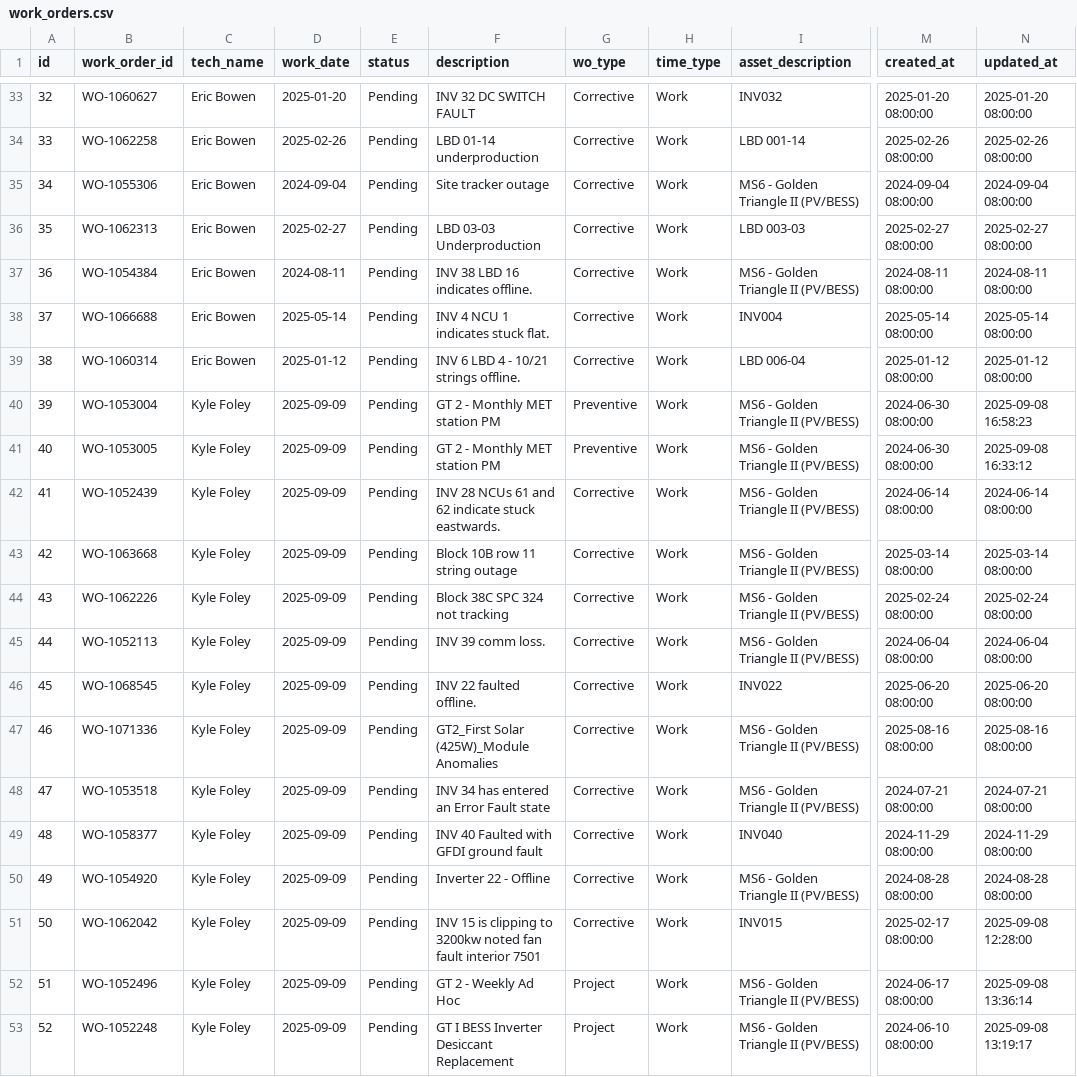
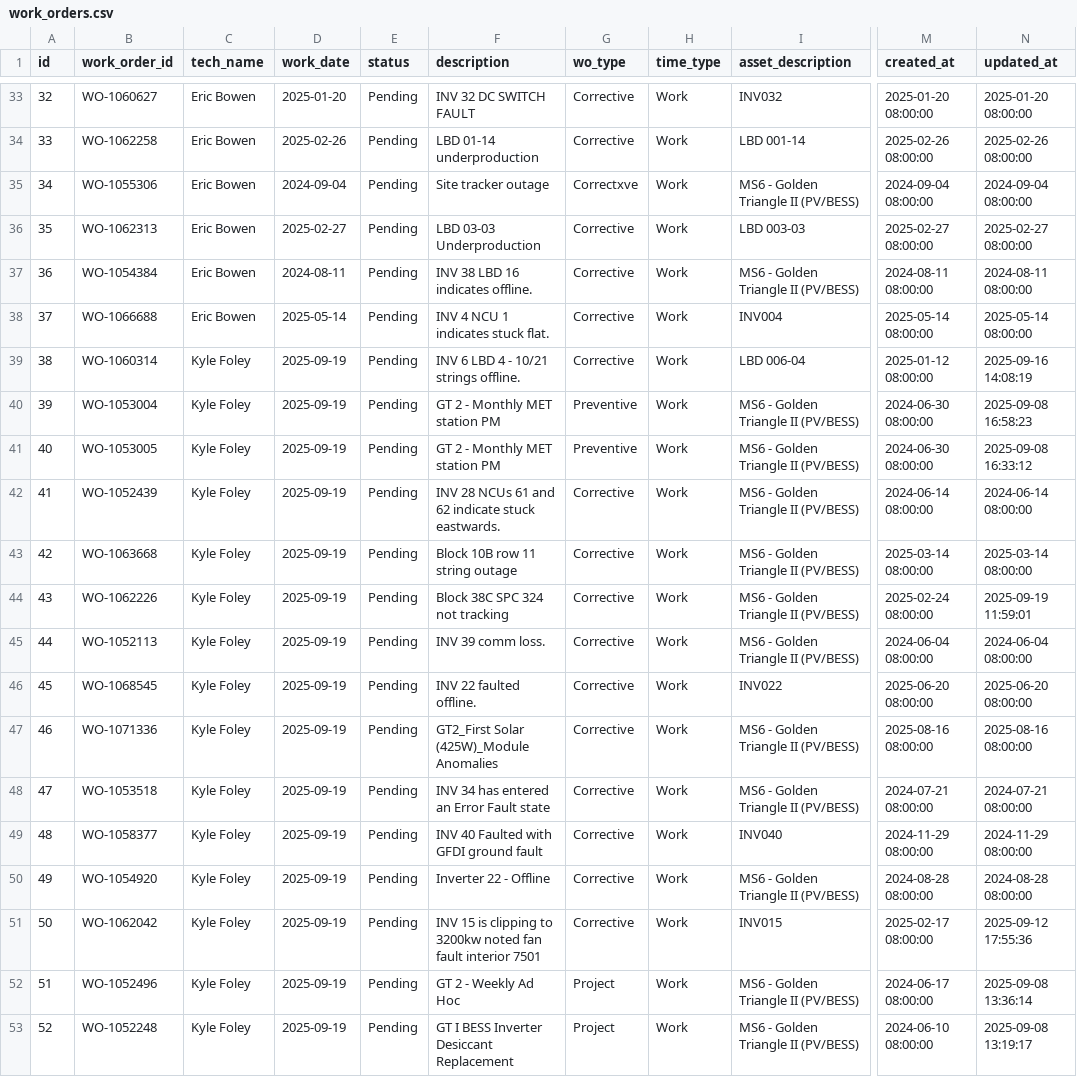
Before and after one commit to MazarSayed/field_services_agent, a CSV file: Database/work_orders.csv, drawn as a sheet; only a part is shown, gaps mark what is left out; the diff names each change by its address in the sheet, - before the commit and + after, or states it on an @@ line.

```diff
--- a/Database/work_orders.csv
+++ b/Database/work_orders.csv
-G35 (wo_type): Corrective
+G35 (wo_type): Correctxve
-C39 (tech_name): Eric Bowen
+C39 (tech_name): Kyle Foley
-D39 (work_date): 2025-01-12
+D39 (work_date): 2025-09-19
-N39 (updated_at): 2025-01-12 08:00:00
+N39 (updated_at): 2025-09-16 14:08:19
-D40:D53 (work_date): 2025-09-09
+D40:D53 (work_date): 2025-09-19
-N44 (updated_at): 2025-02-24 08:00:00
+N44 (updated_at): 2025-09-19 11:59:01
-N51 (updated_at): 2025-09-08 12:28:00
+N51 (updated_at): 2025-09-12 17:55:36
```
Also changed, not shown: Database/work_status_logs.csv, 18 other files.
